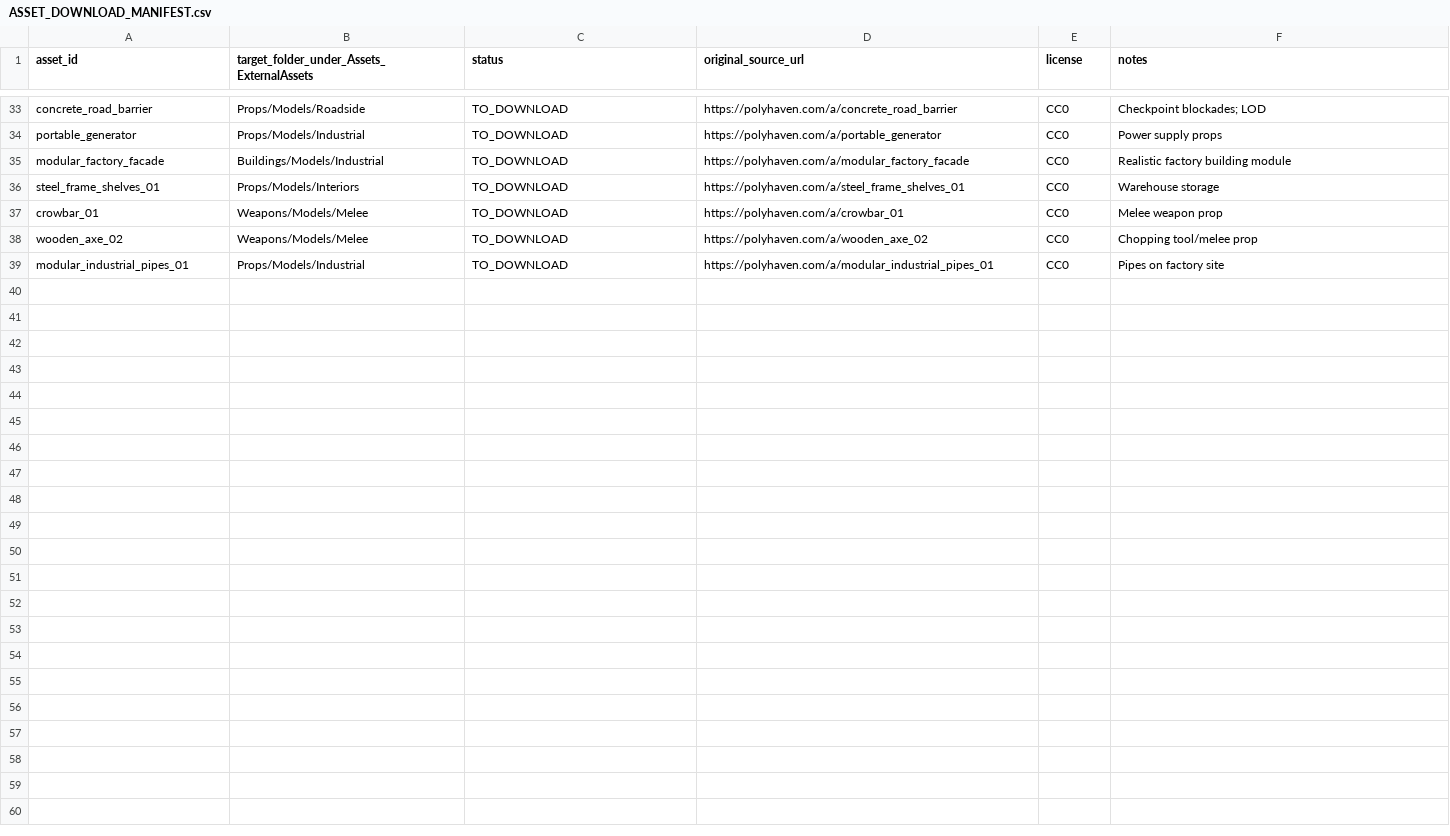
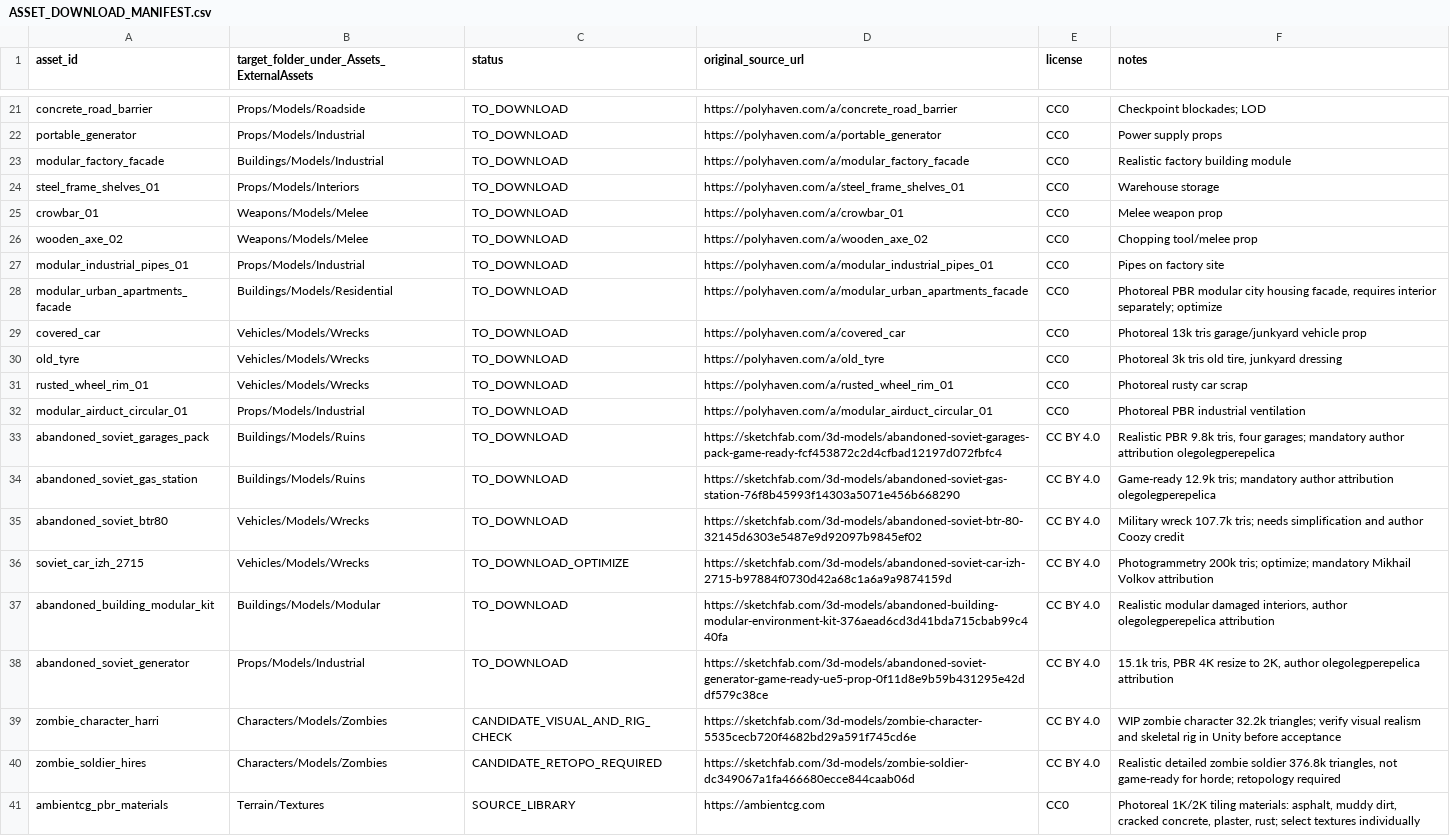
Before and after one commit to Sergey2313-arch/Dead-Sector, a CSV file: Assets/ExternalAssets/ASSET_DOWNLOAD_MANIFEST.csv, drawn as a sheet; only a part is shown, gaps mark what is left out; the diff covers the shown part only; the diff names each change by its address in the sheet, - before the commit and + after, or states it on an @@ line.

Commit message:
Replace stylized game packs with realistic-only asset download candidates

```diff
--- a/Assets/ExternalAssets/ASSET_DOWNLOAD_MANIFEST.csv
+++ b/Assets/ExternalAssets/ASSET_DOWNLOAD_MANIFEST.csv
+row 28: modular_urban_apartments_facade | Buildings/Models/Residential | TO_DOWNLOAD | https://polyhaven.com/a/modular_urban_apartments_facade | CC0 | Photoreal PBR modular city housing facade, requires interior separately; optimize
+row 29: covered_car | Vehicles/Models/Wrecks | TO_DOWNLOAD | https://polyhaven.com/a/covered_car | CC0 | Photoreal 13k tris garage/junkyard vehicle prop
+row 30: old_tyre | Vehicles/Models/Wrecks | TO_DOWNLOAD | https://polyhaven.com/a/old_tyre | CC0 | Photoreal 3k tris old tire, junkyard dressing
+row 31: rusted_wheel_rim_01 | Vehicles/Models/Wrecks | TO_DOWNLOAD | https://polyhaven.com/a/rusted_wheel_rim_01 | CC0 | Photoreal rusty car scrap
+row 32: modular_airduct_circular_01 | Props/Models/Industrial | TO_DOWNLOAD | https://polyhaven.com/a/modular_airduct_circular_01 | CC0 | Photoreal PBR industrial ventilation
+row 33: abandoned_soviet_garages_pack | Buildings/Models/Ruins | TO_DOWNLOAD | https://sketchfab.com/3d-models/abandoned-soviet-garages-pack-game-ready-fcf453872c2d4cfbad12197d072fbfc4 | CC BY 4.0 | Realistic PBR 9.8k tris, four garages; mandatory author attribution olegolegperepelica
+row 34: abandoned_soviet_gas_station | Buildings/Models/Ruins | TO_DOWNLOAD | https://sketchfab.com/3d-models/abandoned-soviet-gas-station-76f8b45993f14303a5071e456b668290 | CC BY 4.0 | Game-ready 12.9k tris; mandatory author attribution olegolegperepelica
+row 35: abandoned_soviet_btr80 | Vehicles/Models/Wrecks | TO_DOWNLOAD | https://sketchfab.com/3d-models/abandoned-soviet-btr-80-32145d6303e5487e9d92097b9845ef02 | CC BY 4.0 | Military wreck 107.7k tris; needs simplification and author Coozy credit
+row 36: soviet_car_izh_2715 | Vehicles/Models/Wrecks | TO_DOWNLOAD_OPTIMIZE | https://sketchfab.com/3d-models/abandoned-soviet-car-izh-2715-b97884f0730d42a68c1a6a9a9874159d | CC BY 4.0 | Photogrammetry 200k tris; optimize; mandatory Mikhail Volkov attribution
+row 37: abandoned_building_modular_kit | Buildings/Models/Modular | TO_DOWNLOAD | https://sketchfab.com/3d-models/abandoned-building-modular-environment-kit-376aead6cd3d41bda715cbab99c440fa | CC BY 4.0 | Realistic modular damaged interiors, author olegolegperepelica attribution
+row 38: abandoned_soviet_generator | Props/Models/Industrial | TO_DOWNLOAD | https://sketchfab.com/3d-models/abandoned-soviet-generator-game-ready-ue5-prop-0f11d8e9b59b431295e42ddf579c38ce | CC BY 4.0 | 15.1k tris, PBR 4K resize to 2K, author olegolegperepelica attribution
+row 39: zombie_character_harri | Characters/Models/Zombies | CANDIDATE_VISUAL_AND_RIG_CHECK | https://sketchfab.com/3d-models/zombie-character-5535cecb720f4682bd29a591f745cd6e | CC BY 4.0 | WIP zombie character 32.2k triangles; verify visual realism and skeletal rig in Unity before acceptance
+row 40: zombie_soldier_hires | Characters/Models/Zombies | CANDIDATE_RETOPO_REQUIRED | https://sketchfab.com/3d-models/zombie-soldier-dc349067a1fa466680ecce844caab06d | CC BY 4.0 | Realistic detailed zombie soldier 376.8k triangles, not game-ready for horde; retopology required
+row 41: ambientcg_pbr_materials | Terrain/Textures | SOURCE_LIBRARY | https://ambientcg.com | CC0 | Photoreal 1K/2K tiling materials: asphalt, muddy dirt, cracked concrete, plaster, rust; select textures individually
```
Also changed, not shown: 12 removed rows elsewhere in this file.
